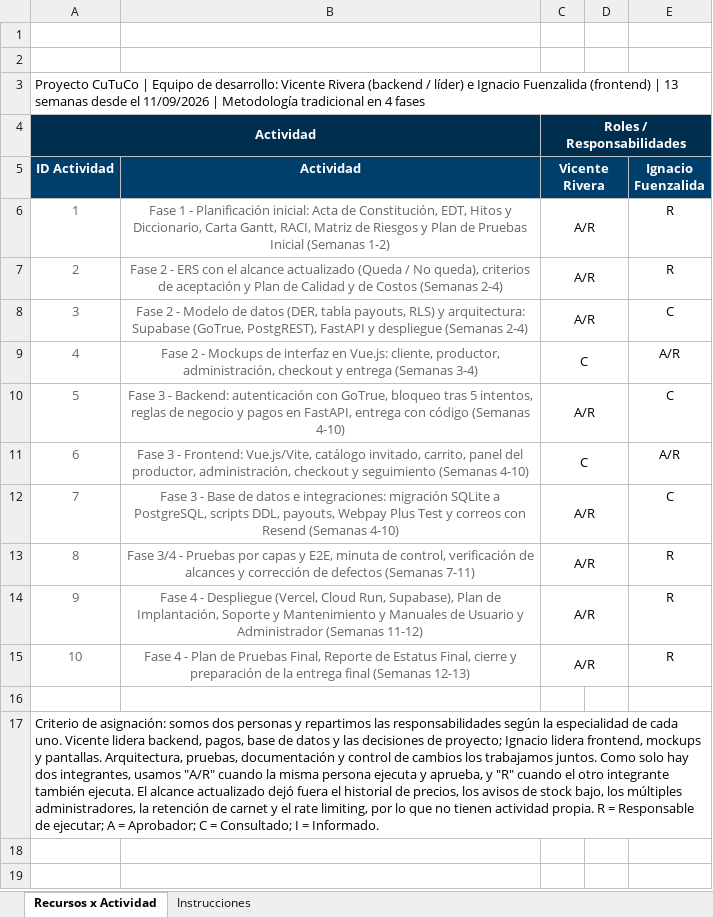
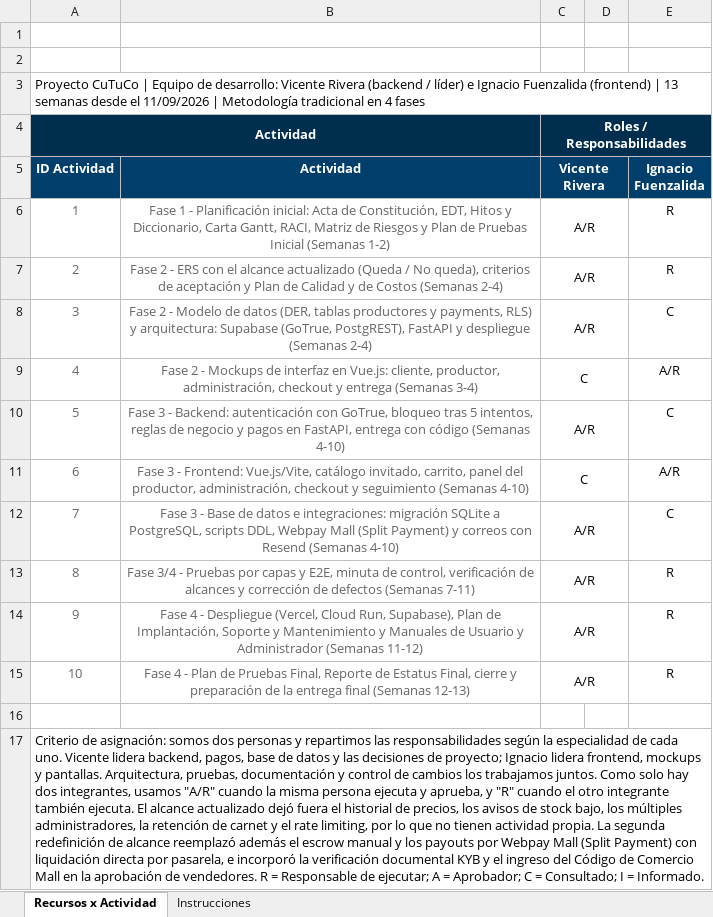
Before and after one commit to VichRo2005/cultiva_tu_compra, an Excel workbook: Fase 2/Evidencias Proyecto/Evidencias de Documentación/Matriz RACI CuTuCo.xlsx, sheet Recursos x Actividad, drawn as a sheet; values as stored, in another font and other column widths than the file's, no borders; the diff names each change by its address in the sheet, - before the commit and + after, or states it on an @@ line.

```diff
--- a/Fase 2/Evidencias Proyecto/Evidencias de Documentación/Matriz RACI CuTuCo.xlsx (sheet Recursos x Actividad)
+++ b/Fase 2/Evidencias Proyecto/Evidencias de Documentación/Matriz RACI CuTuCo.xlsx (sheet Recursos x Actividad)
-B8 (Actividad): …datos (DER, tabla payouts, RLS) y…
+B8 (Actividad): …datos (DER, tablas productores y payments, RLS) y…
-B12 (Actividad): …scripts DDL, payouts, Webpay Plus Test y correos…
+B12 (Actividad): …scripts DDL, Webpay Mall (Split Payment) y correos…
-A17 (ID Actividad): …actividad propia. R =…
+A17 (ID Actividad): …actividad propia. La segunda redefinición de alcance reemplazó además el escrow manual y los payouts por Webpay Mall (Split Payment) con liquidación directa por pasarela, e incorporó la verificación documental KYB y el ingreso del Código de Comercio Mall en la aprobación de vendedores. R =…
```
Also changed, not shown: Fase 2/Evidencias Proyecto/Evidencias de Documentación/Carta Gantt CuTuCo.xlsx, Fase 2/Evidencias Proyecto/Evidencias de Documentación/EDT CuTuCo.xlsx, 8 other files.
